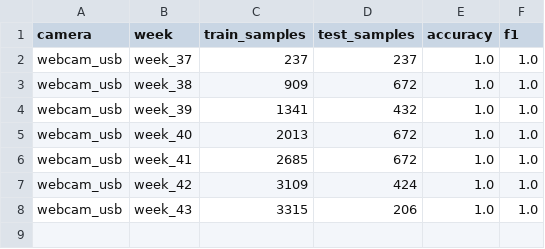
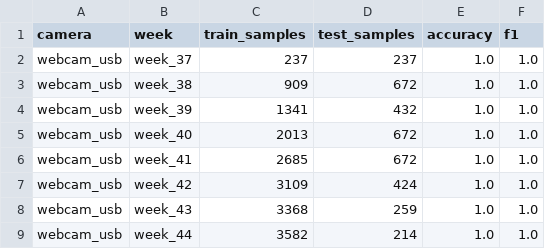
Before and after one commit to jubsribs/temporal-robustness-vision-models, a CSV file: data/results/webcam_usb_weekly_cumulative.csv, drawn as a sheet.

```diff
--- a/data/results/webcam_usb_weekly_cumulative.csv
+++ b/data/results/webcam_usb_weekly_cumulative.csv
@@ -7,2 +7,3 @@ webcam_usb,week_41,2685,672,1.0,1.0
 webcam_usb,week_42,3109,424,1.0,1.0
-webcam_usb,week_43,3315,206,1.0,1.0
+webcam_usb,week_43,3368,259,1.0,1.0
+webcam_usb,week_44,3582,214,1.0,1.0
```
Also changed, not shown: data/results/camera_alpha_weekly_cumulative.csv, data/results/camera_beta_weekly_cumulative.csv, 17 other files.
